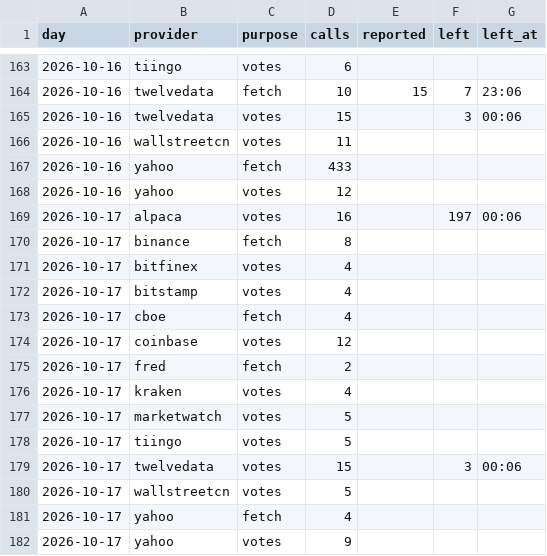
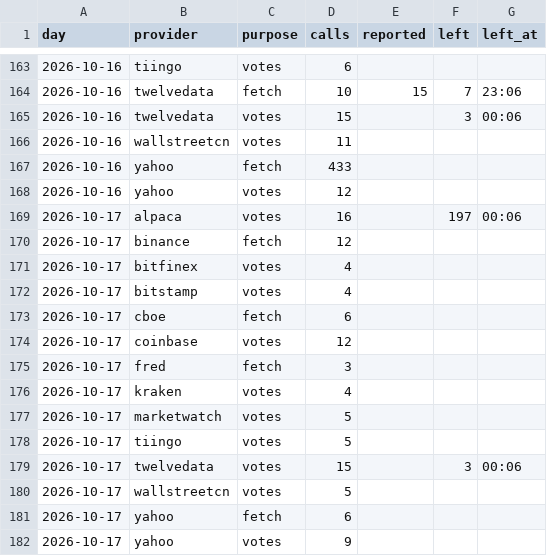
Before and after one commit to conjuror123/Market-alert-old, a CSV file: data/jump/usage/hourly.csv, drawn as a sheet; only a part is shown, gaps mark what is left out.

```diff
--- a/data/jump/usage/hourly.csv
+++ b/data/jump/usage/hourly.csv
@@ -169,8 +169,8 @@ day,provider,purpose,calls,reported,left,left_at
 2026-10-17,alpaca,votes,16,,197,00:06
-2026-10-17,binance,fetch,8,,,
+2026-10-17,binance,fetch,12,,,
 2026-10-17,bitfinex,votes,4,,,
 2026-10-17,bitstamp,votes,4,,,
-2026-10-17,cboe,fetch,4,,,
+2026-10-17,cboe,fetch,6,,,
 2026-10-17,coinbase,votes,12,,,
-2026-10-17,fred,fetch,2,,,
+2026-10-17,fred,fetch,3,,,
 2026-10-17,kraken,votes,4,,,
@@ -180,3 +180,3 @@ day,provider,purpose,calls,reported,left,left_at
 2026-10-17,wallstreetcn,votes,5,,,
-2026-10-17,yahoo,fetch,4,,,
+2026-10-17,yahoo,fetch,6,,,
 2026-10-17,yahoo,votes,9,,,
```
Also changed, not shown: 1 other file.
